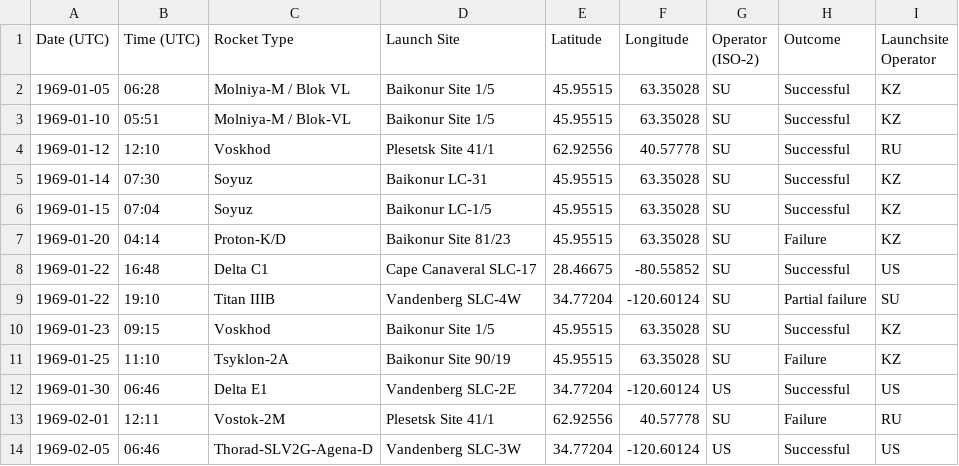
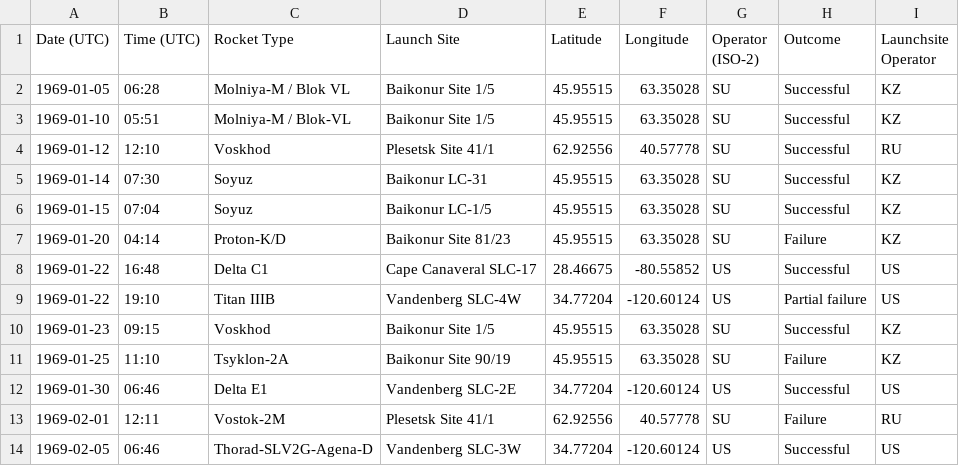
Before and after one commit to jacobglennburdge/Space-Cluster-Testing, a CSV file: Launches_1969.csv, drawn as a sheet; only a part is shown.

Commit message:
Add files via upload
Corrected 1969 List

```diff
--- a/Launches_1969.csv
+++ b/Launches_1969.csv
@@ -7,4 +7,4 @@ Date (UTC),Time (UTC),Rocket Type,Launch Site,Latitude,Longitude,Operator (ISO-2
 1969-01-20,04:14,Proton-K/D,Baikonur Site 81/23,45.95515,63.35028,SU,Failure,KZ
-1969-01-22,16:48,Delta C1,Cape Canaveral SLC-17,28.46675,-80.55852,SU,Successful,US
-1969-01-22,19:10,Titan IIIB,Vandenberg SLC-4W,34.77204,-120.60124,SU,Partial failure,SU
+1969-01-22,16:48,Delta C1,Cape Canaveral SLC-17,28.46675,-80.55852,US,Successful,US
+1969-01-22,19:10,Titan IIIB,Vandenberg SLC-4W,34.77204,-120.60124,US,Partial failure,US
 1969-01-23,09:15,Voskhod,Baikonur Site 1/5,45.95515,63.35028,SU,Successful, KZ
```
